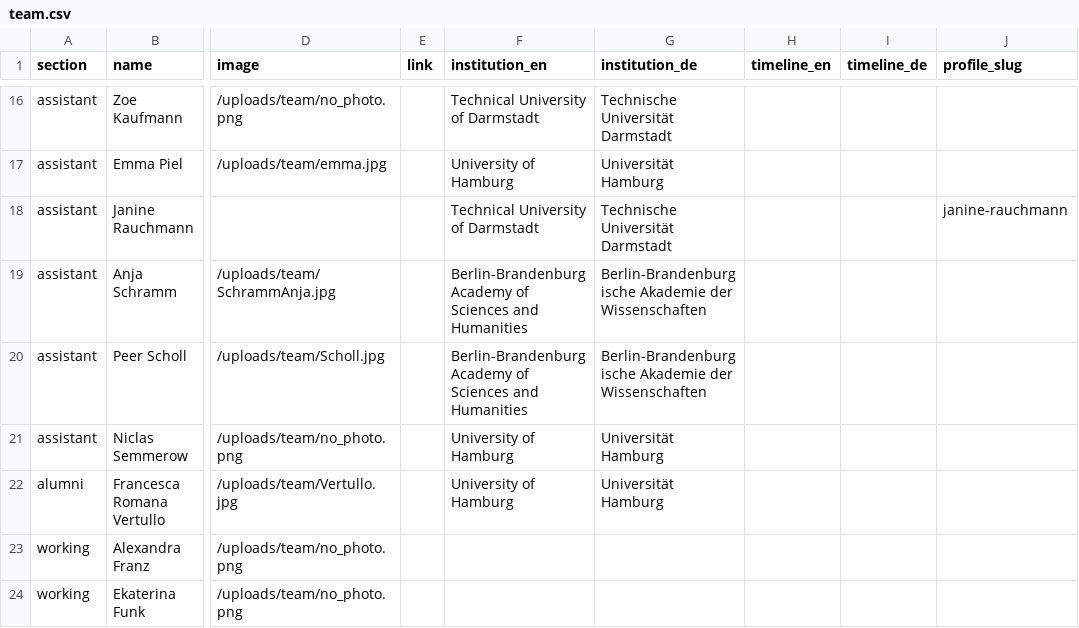
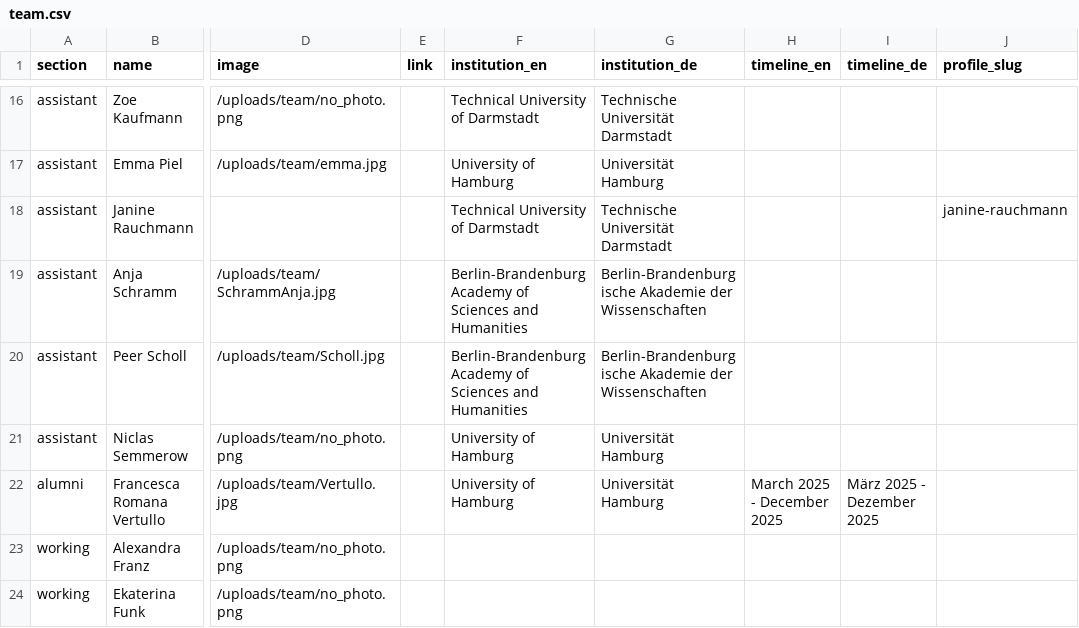
Before and after one commit to fsl-digital/fsl-digital, a CSV file: public/uploads/team/team.csv, drawn as a sheet; only a part is shown, gaps mark what is left out; the diff names each change by its address in the sheet, - before the commit and + after, or states it on an @@ line.

Commit message:
team news and publication style fixing.

```diff
--- a/public/uploads/team/team.csv
+++ b/public/uploads/team/team.csv
-H22 (timeline_en): (empty)
+H22 (timeline_en): March 2025 - December 2025
-I22 (timeline_de): (empty)
+I22 (timeline_de): März 2025 - Dezember 2025
```
Also changed, not shown: public/uploads/news/news_de.csv, public/uploads/news/news_en.csv, 2 other files.
